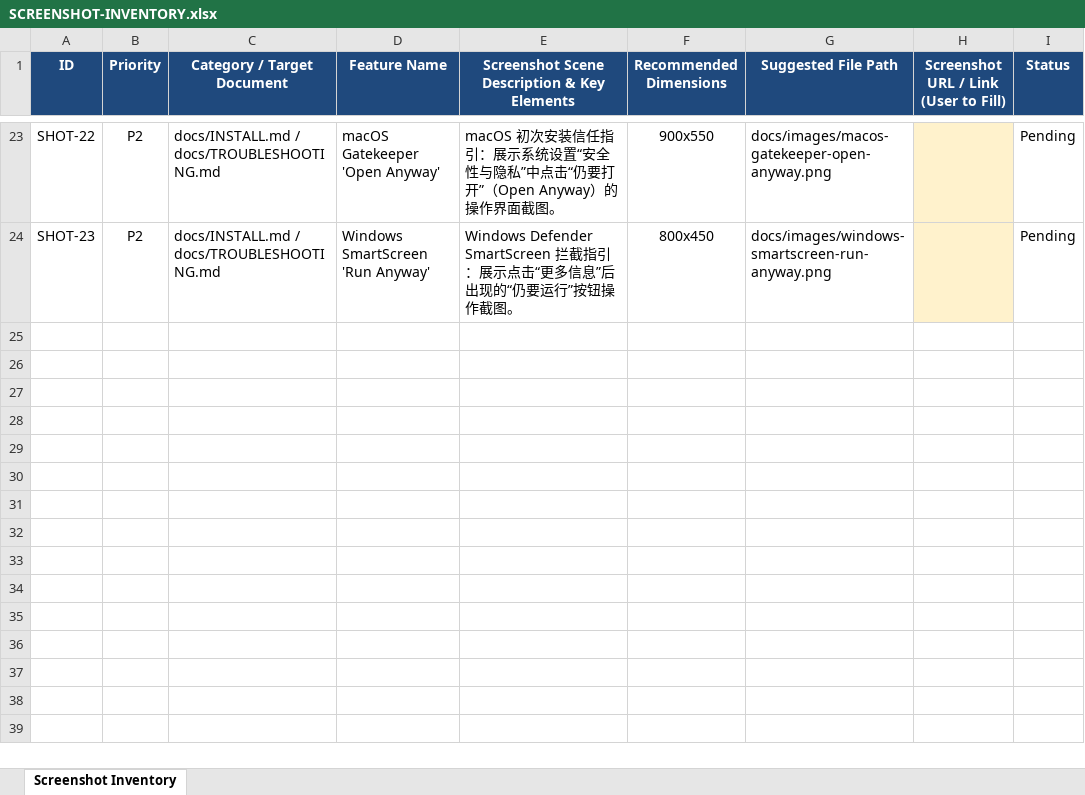
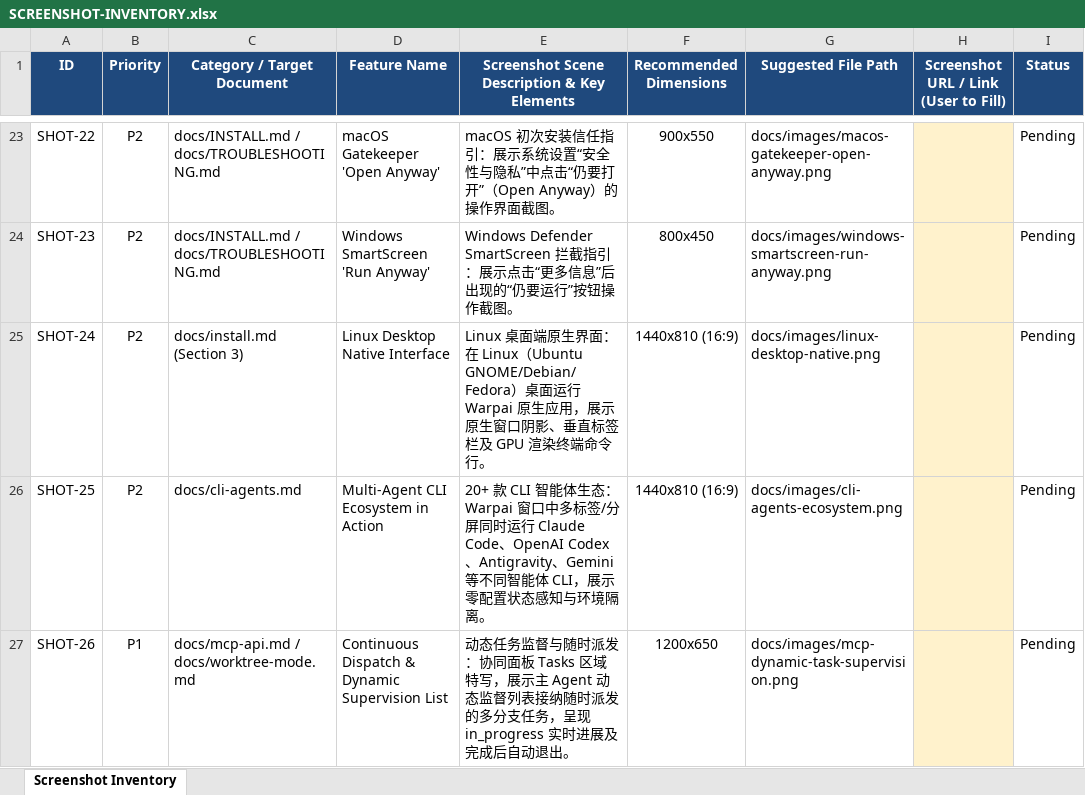
Before and after one commit to OthinusG/warpai, an Excel workbook: docs/SCREENSHOT-INVENTORY.xlsx, sheet Screenshot Inventory, drawn as a sheet; only a part is shown, gaps mark what is left out; values as stored, in another font and other column widths than the file's, no borders; the diff covers the shown part only; the diff names each change by its address in the sheet, - before the commit and + after, or states it on an @@ line.

Commit message:
feat(docs): integrate hero showcase screenshot SHOT-01 and expand screenshot inventory

```diff
--- a/docs/SCREENSHOT-INVENTORY.xlsx (sheet Screenshot Inventory)
+++ b/docs/SCREENSHOT-INVENTORY.xlsx (sheet Screenshot Inventory)
+row 25: SHOT-24 | P2 | docs/install.md (Section 3) | Linux Desktop Native Interface | Linux 桌面端原生界面：在 Linux（Ubuntu GNOME/Debian/Fedora）桌面运行 Warpai 原生应用，展示原生窗口阴影、垂直标签栏及 GPU 渲染终端命令行。 | 1440x810 (16:9) | docs/images/linux-desktop-native.png |  | Pending
+row 26: SHOT-25 | P2 | docs/cli-agents.md | Multi-Agent CLI Ecosystem in Action | 20+ 款 CLI 智能体生态：Warpai 窗口中多标签/分屏同时运行 Claude Code、OpenAI Codex、Antigravity、Gemini 等不同智能体 CLI，展示零配置状态感知与环境隔离。 | 1440x810 (16:9) | docs/images/cli-agents-ecosystem.png |  | Pending
+row 27: SHOT-26 | P1 | docs/mcp-api.md / docs/worktree-mode.md | Continuous Dispatch & Dynamic Supervision List | 动态任务监督与随时派发：协同面板 Tasks 区域特写，展示主 Agent 动态监督列表接纳随时派发的多分支任务，呈现 in_progress 实时进展及完成后自动退出。 | 1200x650 | docs/images/mcp-dynamic-task-supervision.png |  | Pending
```
Also changed, not shown: 2 added rows and 6 edited cells elsewhere in this sheet, 18 other files.
